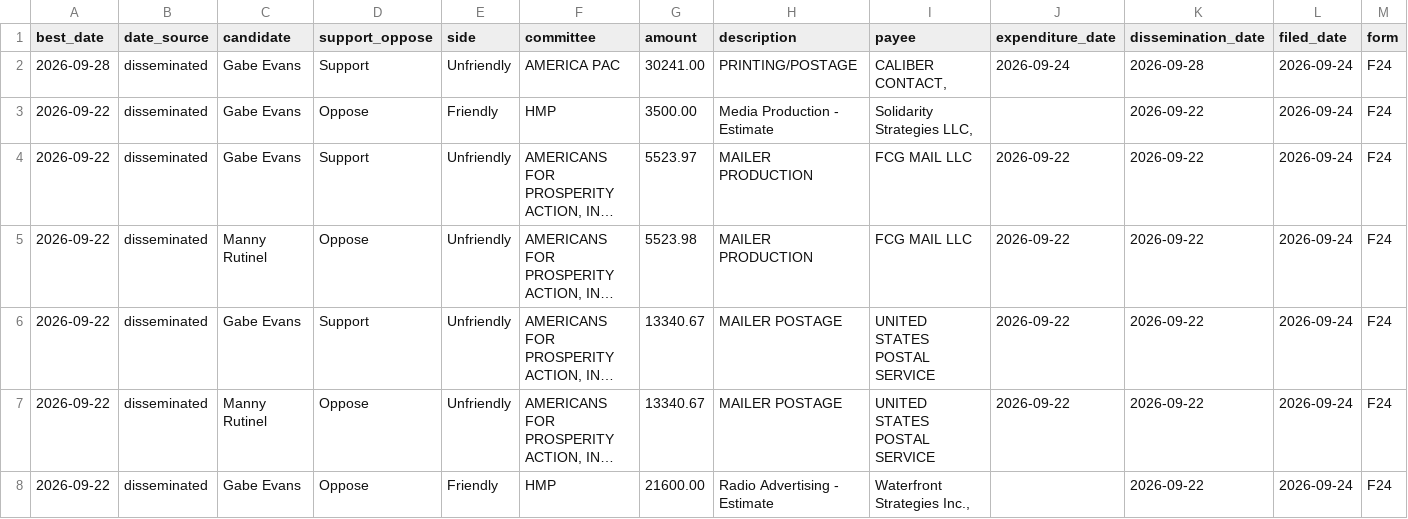
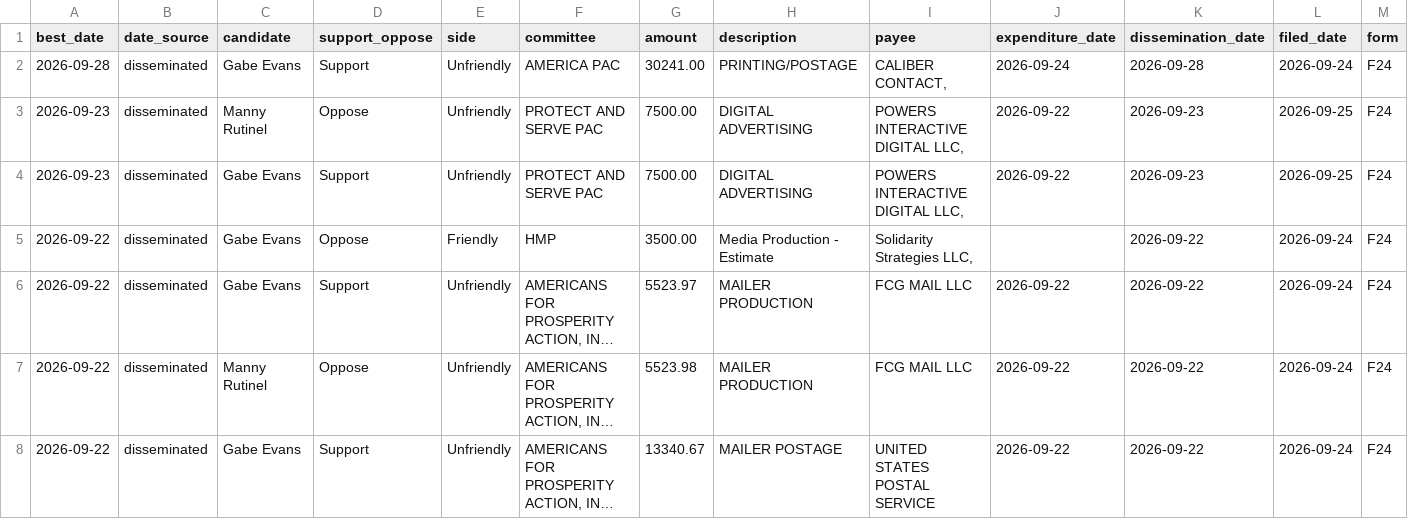
Before and after one commit to elliotgross-aidems/co8-ie-tracker, a CSV file: data/ie_spending.csv, drawn as a sheet; only a part is shown; the shorter side is filled out with more unchanged rows; long unchanged cells end in …; rows hold the shown columns only; the diff names each change by its address in the sheet, - before the commit and + after, or states it on an @@ line.

```diff
--- a/data/ie_spending.csv
+++ b/data/ie_spending.csv
+row 3: 2026-09-23 | disseminated | Manny Rutinel | Oppose | Unfriendly | PROTECT AND SERVE PAC | 7500.00 | DIGITAL ADVERTISING | POWERS INTERACTIVE DIGITAL LLC, | 2026-09-22 | 2026-09-23 | 2026-09-25 | F24
+row 4: 2026-09-23 | disseminated | Gabe Evans | Support | Unfriendly | PROTECT AND SERVE PAC | 7500.00 | DIGITAL ADVERTISING | POWERS INTERACTIVE DIGITAL LLC, | 2026-09-22 | 2026-09-23 | 2026-09-25 | F24
```
Also changed, not shown: 2 other files.
